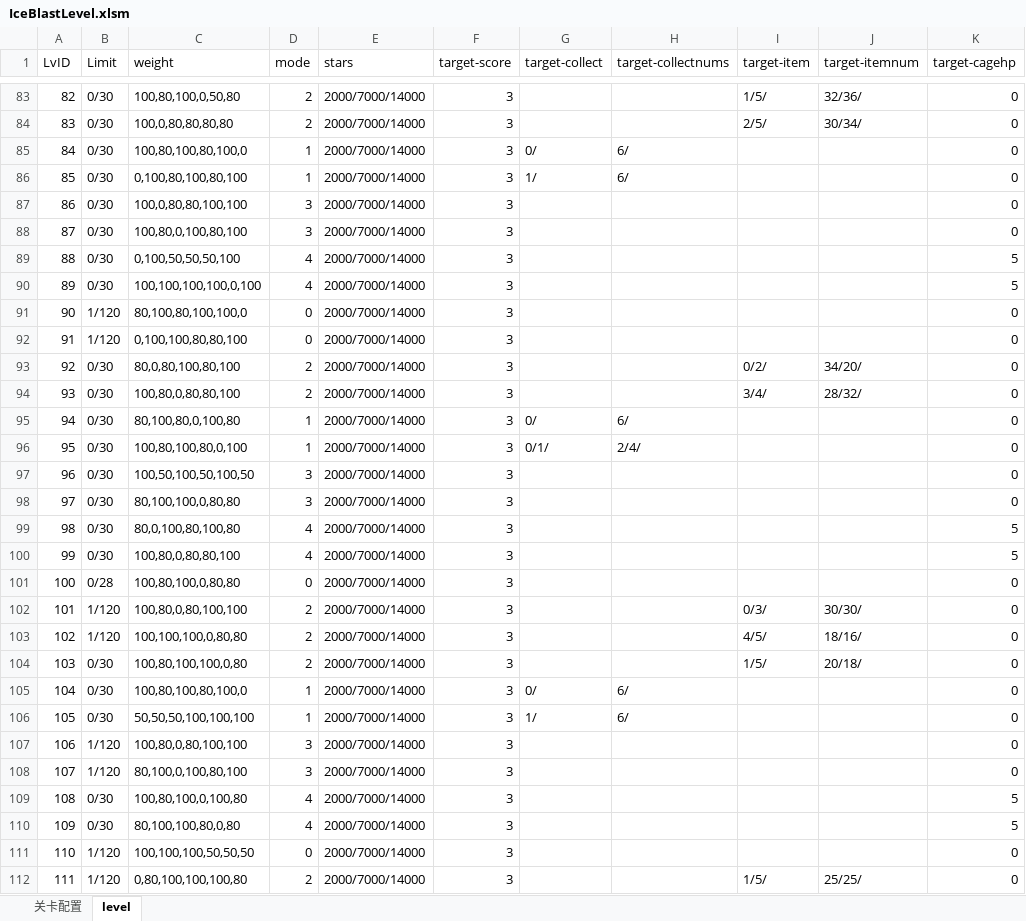
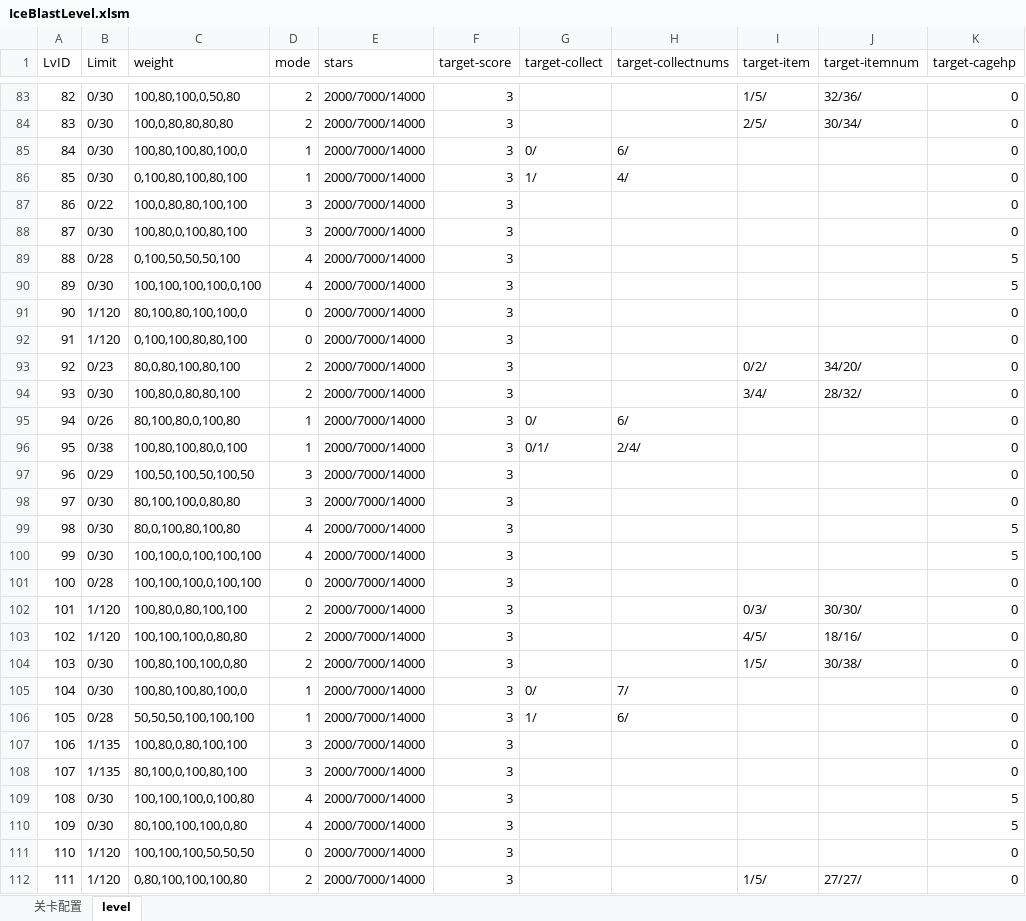
Before and after one commit to jonntd/zhoulu, an Excel workbook: IceBlast文档/IceBlastLevel.xlsm, sheet level, drawn as a sheet; only a part is shown, gaps mark what is left out; values as stored, in another font and other column widths than the file's, no borders; the diff covers the shown part only; the diff names each change by its address in the sheet, - before the commit and + after, or states it on an @@ line.

```diff
--- a/IceBlast文档/IceBlastLevel.xlsm (sheet level)
+++ b/IceBlast文档/IceBlastLevel.xlsm (sheet level)
-H86 (target-collectnums): 6/
+H86 (target-collectnums): 4/
-B87 (Limit): 0/30
+B87 (Limit): 0/22
-B89 (Limit): 0/30
+B89 (Limit): 0/28
-B93 (Limit): 0/30
+B93 (Limit): 0/23
-B95 (Limit): 0/30
+B95 (Limit): 0/26
-B96 (Limit): 0/30
+B96 (Limit): 0/38
-B97 (Limit): 0/30
+B97 (Limit): 0/29
-C100 (weight): 100,80,0,80,80,100
+C100 (weight): 100,100,0,100,100,100
-C101 (weight): 100,80,100,0,80,80
+C101 (weight): 100,100,100,0,100,100
-J104 (target-itemnum): 20/18/
+J104 (target-itemnum): 30/38/
-H105 (target-collectnums): 6/
+H105 (target-collectnums): 7/
-B106 (Limit): 0/30
+B106 (Limit): 0/28
-B107:B108 (Limit): 1/120
+B107:B108 (Limit): 1/135
-C109 (weight): 100,80,100,0,100,80
+C109 (weight): 100,100,100,0,100,80
-C110 (weight): 80,100,100,80,0,80
+C110 (weight): 80,100,100,100,0,80
-J112 (target-itemnum): 25/25/
+J112 (target-itemnum): 27/27/
```
Also changed, not shown: 73 edited cells elsewhere in this sheet, sheet 关卡配置, 5 other files.
